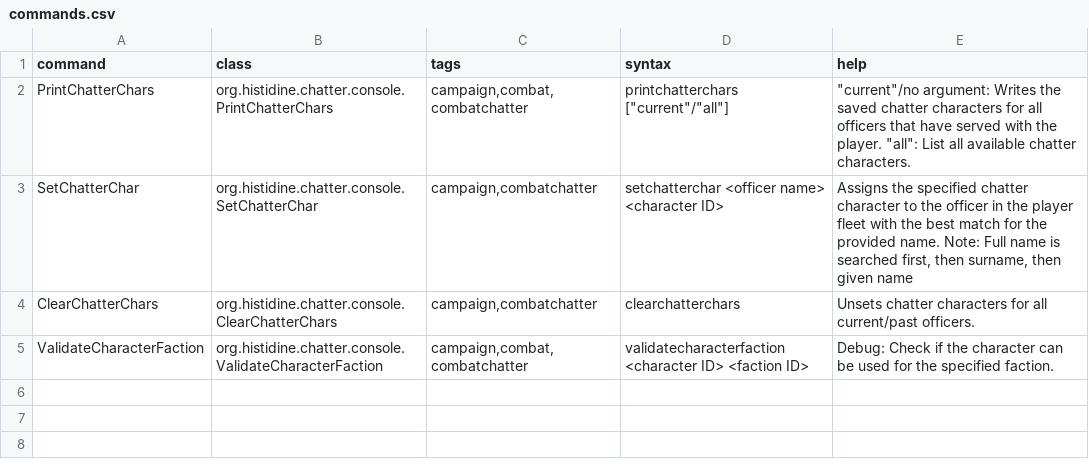
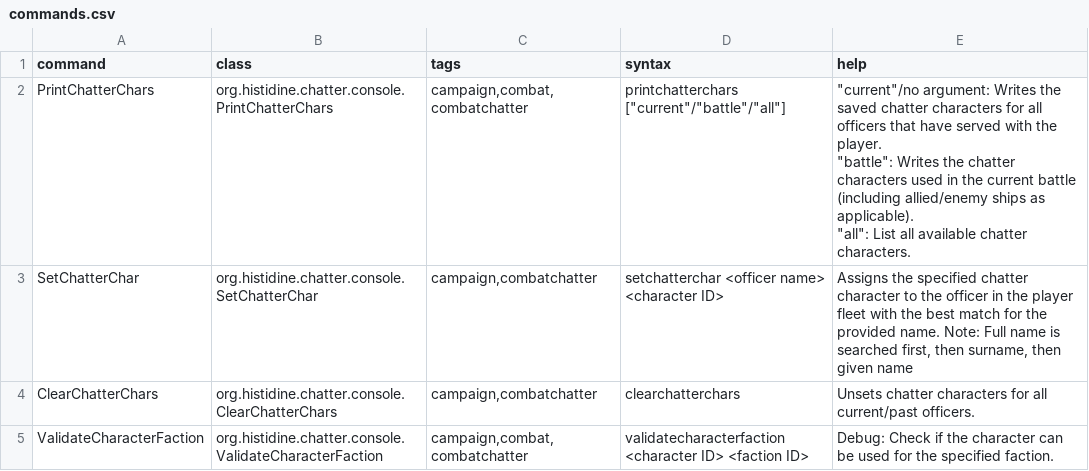
Before and after one commit to Histidine91/SS-CombatChatter, a CSV file: data/console/commands.csv, drawn as a sheet.

Commit message:
PrintChatterChars command fixes/improvements   Fix handling in simulations and menu battles   Add battle arg (prints characters for all ships in current battle)

```diff
--- a/data/console/commands.csv
+++ b/data/console/commands.csv
@@ -1,3 +1,5 @@
 command,class,tags,syntax,help
-PrintChatterChars,org.histidine.chatter.console.PrintChatterChars,"campaign,combat,combatchatter","printchatterchars [""current""/""all""]","""current""/no argument: Writes the saved chatter characters for all officers that have served with the player. ""all"": List all available chatter characters."
+PrintChatterChars,org.histidine.chatter.console.PrintChatterChars,"campaign,combat,combatchatter","printchatterchars [""current""/""battle""/""all""]","""current""/no argument: Writes the saved chatter characters for all officers that have served with the player.
+""battle"": Writes the chatter characters used in the current battle (including allied/enemy ships as applicable).
+""all"": List all available chatter characters."
 SetChatterChar,org.histidine.chatter.console.SetChatterChar,"campaign,combatchatter",setchatterchar <officer name> <character ID>,"Assigns the specified chatter character to the officer in the player fleet with the best match for the provided name. Note: Full name is searched first, then surname, then given name"
```
Also changed, not shown: 3 other files.
